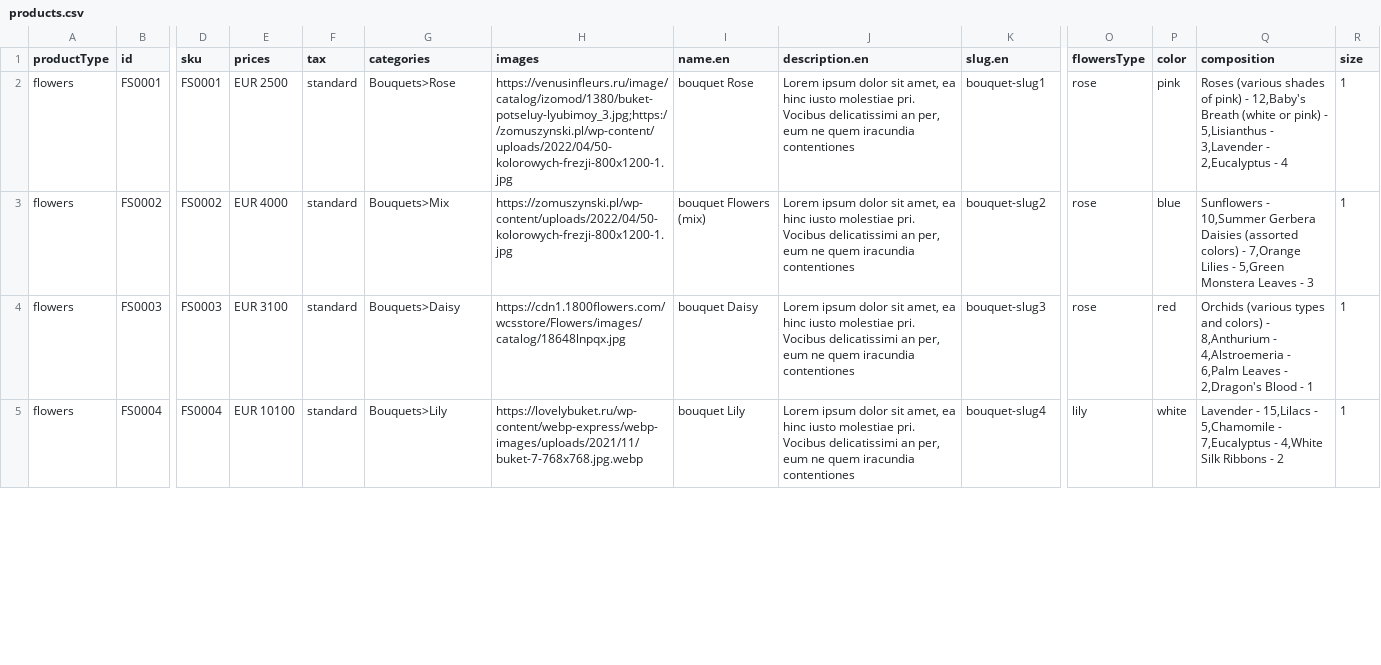
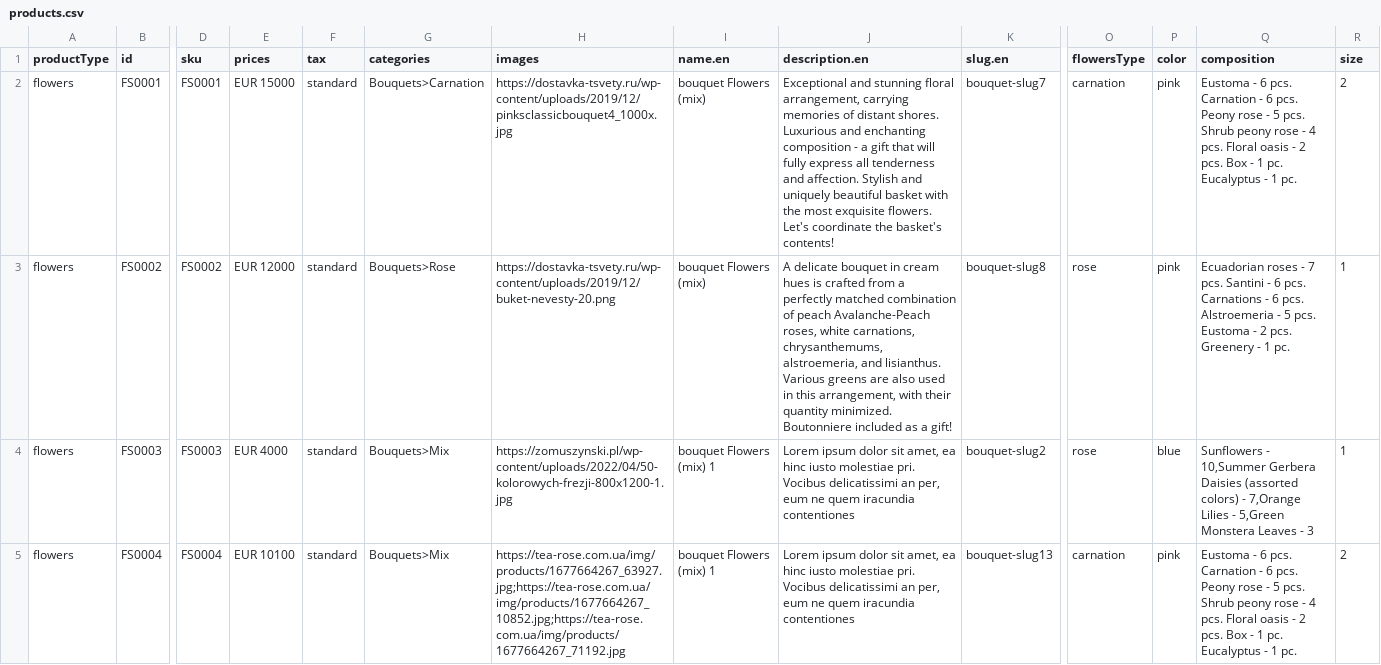
Before and after one commit to vstezhko/commercetools-sunrise-data, a CSV file: data/products.csv, drawn as a sheet; only a part is shown, gaps mark what is left out; the diff covers the shown part only; the diff names each change by its address in the sheet, - before the commit and + after, or states it on an @@ line.

Commit message:
set data

```diff
--- a/data/products.csv
+++ b/data/products.csv
-E2 (prices): EUR 2500
+E2 (prices): EUR 15000
-G2 (categories): Bouquets>Rose
+G2 (categories): Bouquets>Carnation
-H2 (images): https://venusinfleurs.ru/image/catalog/izomod/1380/buket-potseluy-lyubimoy_3.jpg;https://zomuszynski.pl/wp-content/uploads/2022/04/50-kolorowych-frezji-800x1200-1.jpg
+H2 (images): https://dostavka-tsvety.ru/wp-content/uploads/2019/12/pinksclassicbouquet4_1000x.jpg
-I2 (name.en): bouquet Rose
+I2 (name.en): bouquet Flowers (mix)
-J2 (description.en): Lorem ipsum dolor sit amet, ea hinc iusto molestiae pri. Vocibus delicatissimi an per, eum ne quem iracundia contentiones
+J2 (description.en): Exceptional and stunning floral arrangement, carrying memories of distant shores. Luxurious and enchanting composition - a gift that will fully express all tenderness and affection. Stylish and uniquely beautiful basket with the most exquisite flowers. Let's coordinate the basket's contents!
-K2 (slug.en): bouquet-slug1
+K2 (slug.en): bouquet-slug7
-O2 (flowersType): rose
+O2 (flowersType): carnation
-Q2 (composition): Roses (various shades of pink) - 12,Baby's Breath (white or pink) - 5,Lisianthus - 3,Lavender - 2,Eucalyptus - 4
+Q2 (composition): Eustoma - 6 pcs. Carnation - 6 pcs. Peony rose - 5 pcs. Shrub peony rose - 4 pcs. Floral oasis - 2 pcs. Box - 1 pc. Eucalyptus - 1 pc.
-R2 (size): 1
+R2 (size): 2
-E3 (prices): EUR 4000
+E3 (prices): EUR 12000
-G3 (categories): Bouquets>Mix
+G3 (categories): Bouquets>Rose
-H3 (images): https://zomuszynski.pl/wp-content/uploads/2022/04/50-kolorowych-frezji-800x1200-1.jpg
+H3 (images): https://dostavka-tsvety.ru/wp-content/uploads/2019/12/buket-nevesty-20.png
-J3 (description.en): Lorem ipsum dolor sit amet, ea hinc iusto molestiae pri. Vocibus delicatissimi an per, eum ne quem iracundia contentiones
+J3 (description.en): A delicate bouquet in cream hues is crafted from a perfectly matched combination of peach Avalanche-Peach roses, white carnations, chrysanthemums, alstroemeria, and lisianthus. Various greens are also used in this arrangement, with their quantity minimized. Boutonniere included as a gift!
-K3 (slug.en): bouquet-slug2
+K3 (slug.en): bouquet-slug8
-P3 (color): blue
+P3 (color): pink
-Q3 (composition): Sunflowers - 10,Summer Gerbera Daisies (assorted colors) - 7,Orange Lilies - 5,Green Monstera Leaves - 3
+Q3 (composition): Ecuadorian roses - 7 pcs. Santini - 6 pcs. Carnations - 6 pcs. Alstroemeria - 5 pcs. Eustoma - 2 pcs. Greenery - 1 pc.
-E4 (prices): EUR 3100
+E4 (prices): EUR 4000
-G4 (categories): Bouquets>Daisy
+G4 (categories): Bouquets>Mix
-H4 (images): https://cdn1.1800flowers.com/wcsstore/Flowers/images/catalog/18648lnpqx.jpg
+H4 (images): https://zomuszynski.pl/wp-content/uploads/2022/04/50-kolorowych-frezji-800x1200-1.jpg
-I4 (name.en): bouquet Daisy
+I4 (name.en): bouquet Flowers (mix) 1
-K4 (slug.en): bouquet-slug3
+K4 (slug.en): bouquet-slug2
-P4 (color): red
+P4 (color): blue
-Q4 (composition): Orchids (various types and colors) - 8,Anthurium - 4,Alstroemeria - 6,Palm Leaves - 2,Dragon's Blood - 1
+Q4 (composition): Sunflowers - 10,Summer Gerbera Daisies (assorted colors) - 7,Orange Lilies - 5,Green Monstera Leaves - 3
-G5 (categories): Bouquets>Lily
+G5 (categories): Bouquets>Mix
-H5 (images): https://lovelybuket.ru/wp-content/webp-express/webp-images/uploads/2021/11/buket-7-768x768.jpg.webp
+H5 (images): https://tea-rose.com.ua/img/products/1677664267_63927.jpg;https://tea-rose.com.ua/img/products/1677664267_10852.jpg;https://tea-rose.com.ua/img/products/1677664267_71192.jpg
-I5 (name.en): bouquet Lily
+I5 (name.en): bouquet Flowers (mix) 1
-K5 (slug.en): bouquet-slug4
+K5 (slug.en): bouquet-slug13
-O5 (flowersType): lily
+O5 (flowersType): carnation
-P5 (color): white
+P5 (color): pink
-Q5 (composition): Lavender - 15,Lilacs - 5,Chamomile - 7,Eucalyptus - 4,White Silk Ribbons - 2
+Q5 (composition): Eustoma - 6 pcs. Carnation - 6 pcs. Peony rose - 5 pcs. Shrub peony rose - 4 pcs. Floral oasis - 2 pcs. Box - 1 pc. Eucalyptus - 1 pc.
-R5 (size): 1
+R5 (size): 2
```
Also changed, not shown: 137 edited cells elsewhere in this file.
